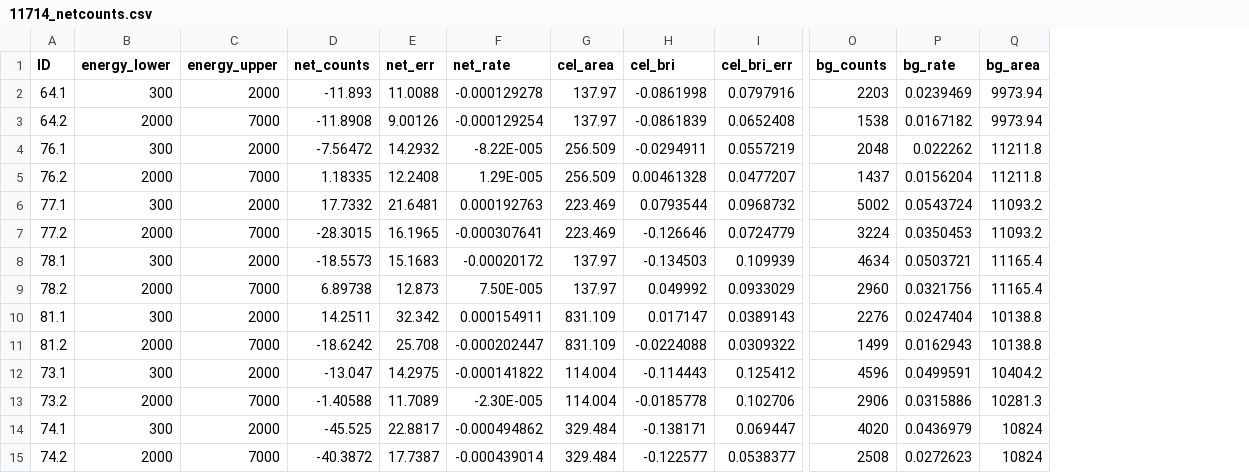
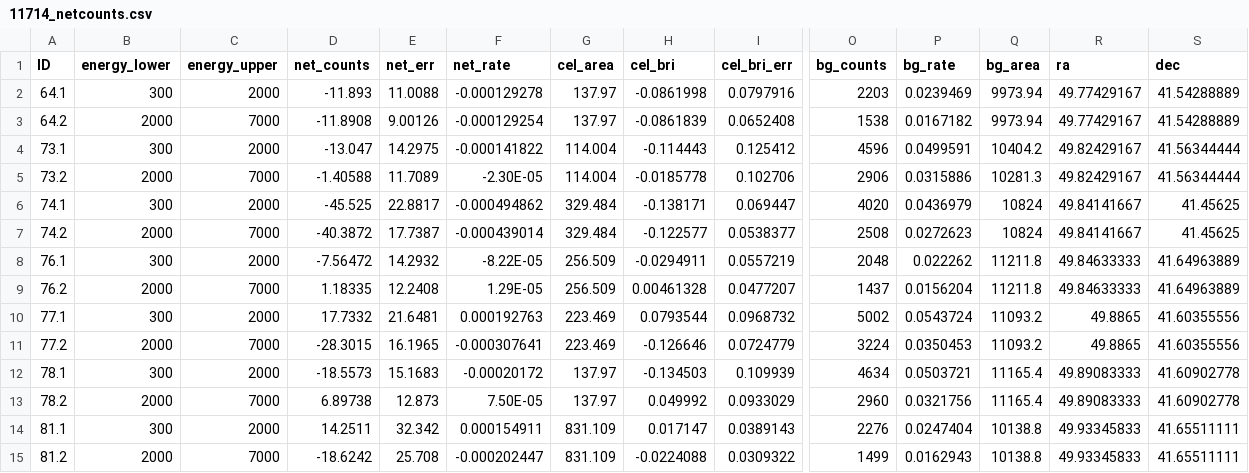
Before and after one commit to tlmakinen/ultra-diffuse-galaxies, a CSV file: netcounts/11714_netcounts.csv, drawn as a sheet; only a part is shown, gaps mark what is left out; removed rows and columns are numbered as before the commit, all else as after; rows hold the shown columns only; the diff names each change by its address in the sheet, - before the commit and + after, or states it on an @@ line.

```diff
--- a/netcounts/11714_netcounts.csv
+++ b/netcounts/11714_netcounts.csv
+column R (ra), rows 2-3: 49.77429167 | 49.77429167; rows 8-15: 49.84633333 | 49.84633333 | 49.8865 | 49.8865 | 49.89083333 | 49.89083333 | 49.93345833 | 49.93345833
+column S (dec), rows 2-3: 41.54288889 | 41.54288889; rows 8-15: 41.64963889 | 41.64963889 | 41.60355556 | 41.60355556 | 41.60902778 | 41.60902778 | 41.65511111 | 41.65511111
@@ row 12 moved to row 4: 73.1 @@
+row 5: 73.2 | 2000 | 7000 | -1.40588 | 11.7089 | -2.30E-05 | 114.004 | -0.0185778 | 0.102706 | 2906 | 0.0315886 | 10281.3 | 49.82429167 | 41.56344444
@@ row 14 moved to row 6: 74.1 @@
@@ row 15 moved to row 7: 74.2 @@
-F8 (net_rate): -8.22E-005
+F8 (net_rate): -8.22E-05
-F9 (net_rate): 1.29E-005
+F9 (net_rate): 1.29E-05
-F13 (net_rate): 7.50E-005
+F13 (net_rate): 7.50E-05
-row 13: 73.2 | 2000 | 7000 | -1.40588 | 11.7089 | -2.30E-005 | 114.004 | -0.0185778 | 0.102706 | 2906 | 0.0315886 | 10281.3
```
Also changed, not shown: netcounts/11713_netcounts.csv, netcounts/11715_netcounts.csv, 1 other file.
